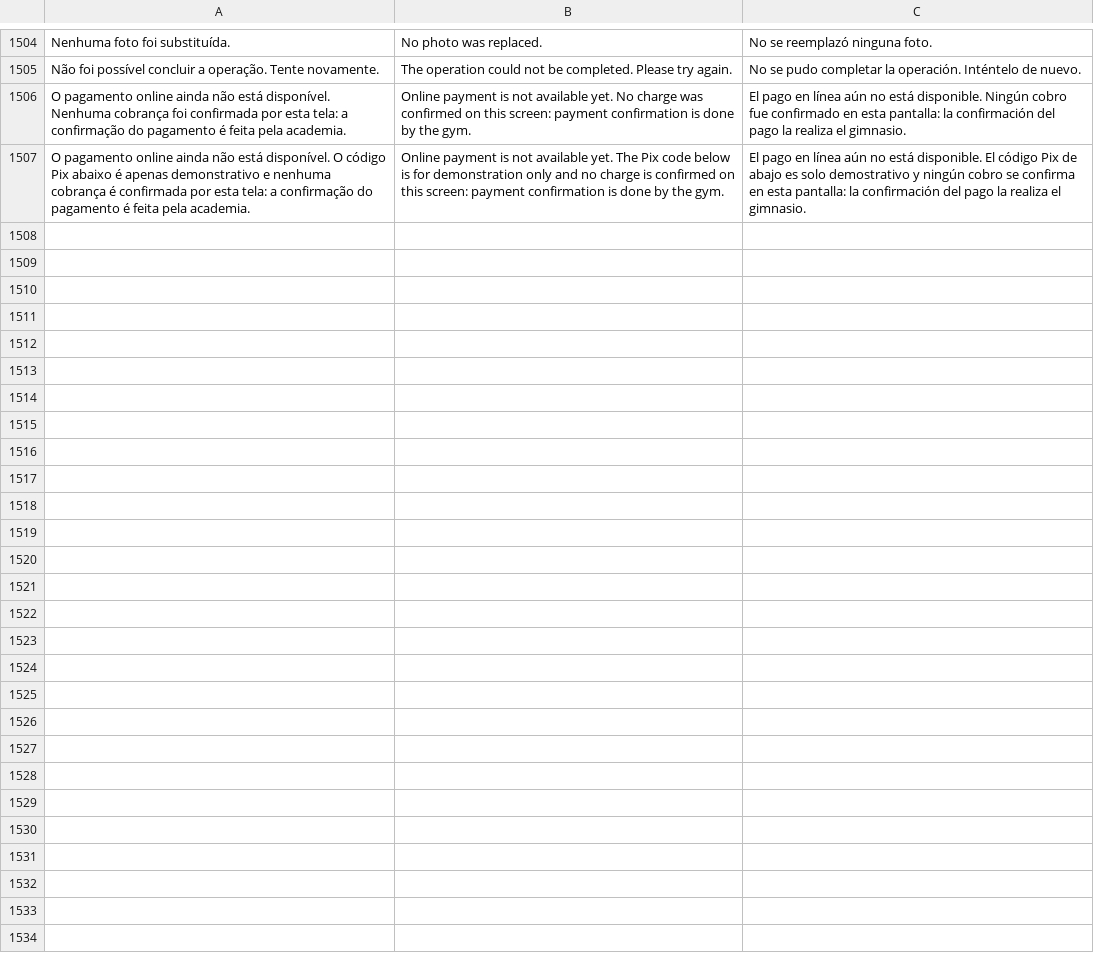
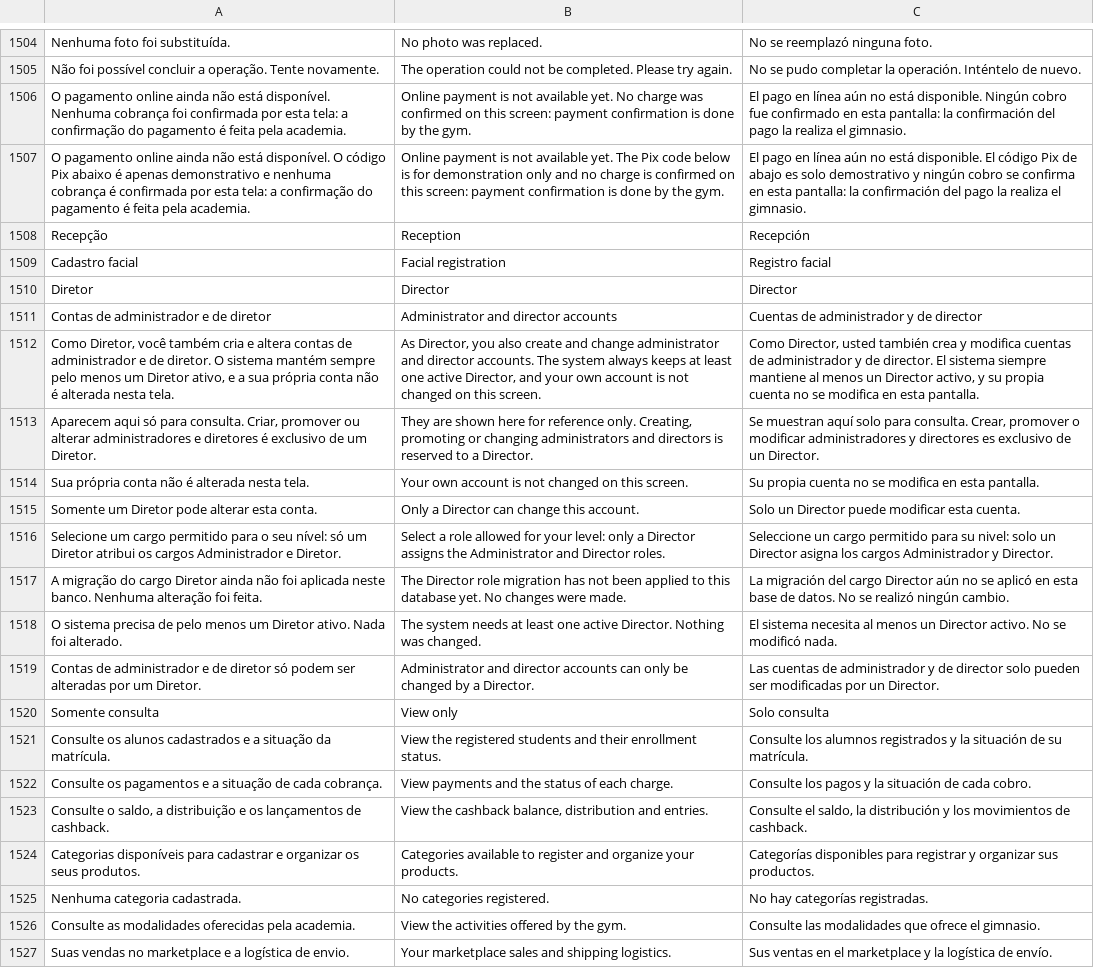
Before and after one commit to danielhossaki/OneFit, a TSV file: config/locales/messages.tsv, drawn as a sheet; only a part is shown, gaps mark what is left out; the diff covers the shown part only; the diff names each change by its address in the sheet, - before the commit and + after, or states it on an @@ line.

```diff
--- a/config/locales/messages.tsv
+++ b/config/locales/messages.tsv
+row 1508: Recepção | Reception | Recepción
+row 1509: Cadastro facial | Facial registration | Registro facial
+row 1510: Diretor | Director | Director
+row 1511: Contas de administrador e de diretor | Administrator and director accounts | Cuentas de administrador y de director
+row 1512: Como Diretor, você também cria e altera contas de administrador e de diretor. O sistema mantém sempre pelo menos um Diretor ativo, e a sua própria conta não é alterada nesta tela. | As Director, you also create and change administrator and director accounts. The system always keeps at least one active Director, and your own account is not changed on this screen. | Como Director, usted también crea y modifica cuentas de administrador y de director. El sistema siempre mantiene al menos un Director activo, y su propia cuenta no se modifica en esta pantalla.
+row 1513: Aparecem aqui só para consulta. Criar, promover ou alterar administradores e diretores é exclusivo de um Diretor. | They are shown here for reference only. Creating, promoting or changing administrators and directors is reserved to a Director. | Se muestran aquí solo para consulta. Crear, promover o modificar administradores y directores es exclusivo de un Director.
+row 1514: Sua própria conta não é alterada nesta tela. | Your own account is not changed on this screen. | Su propia cuenta no se modifica en esta pantalla.
+row 1515: Somente um Diretor pode alterar esta conta. | Only a Director can change this account. | Solo un Director puede modificar esta cuenta.
+row 1516: Selecione um cargo permitido para o seu nível: só um Diretor atribui os cargos Administrador e Diretor. | Select a role allowed for your level: only a Director assigns the Administrator and Director roles. | Seleccione un cargo permitido para su nivel: solo un Director asigna los cargos Administrador y Director.
+row 1517: A migração do cargo Diretor ainda não foi aplicada neste banco. Nenhuma alteração foi feita. | The Director role migration has not been applied to this database yet. No changes were made. | La migración del cargo Director aún no se aplicó en esta base de datos. No se realizó ningún cambio.
+row 1518: O sistema precisa de pelo menos um Diretor ativo. Nada foi alterado. | The system needs at least one active Director. Nothing was changed. | El sistema necesita al menos un Director activo. No se modificó nada.
+row 1519: Contas de administrador e de diretor só podem ser alteradas por um Diretor. | Administrator and director accounts can only be changed by a Director. | Las cuentas de administrador y de director solo pueden ser modificadas por un Director.
+row 1520: Somente consulta | View only | Solo consulta
+row 1521: Consulte os alunos cadastrados e a situação da matrícula. | View the registered students and their enrollment status. | Consulte los alumnos registrados y la situación de su matrícula.
+row 1522: Consulte os pagamentos e a situação de cada cobrança. | View payments and the status of each charge. | Consulte los pagos y la situación de cada cobro.
+row 1523: Consulte o saldo, a distribuição e os lançamentos de cashback. | View the cashback balance, distribution and entries. | Consulte el saldo, la distribución y los movimientos de cashback.
+row 1524: Categorias disponíveis para cadastrar e organizar os seus produtos. | Categories available to register and organize your products. | Categorías disponibles para registrar y organizar sus productos.
+row 1525: Nenhuma categoria cadastrada. | No categories registered. | No hay categorías registradas.
+row 1526: Consulte as modalidades oferecidas pela academia. | View the activities offered by the gym. | Consulte las modalidades que ofrece el gimnasio.
+row 1527: Suas vendas no marketplace e a logística de envio. | Your marketplace sales and shipping logistics. | Sus ventas en el marketplace y la logística de envío.
```
Also changed, not shown: 9 added rows elsewhere in this file, 48 other files.
